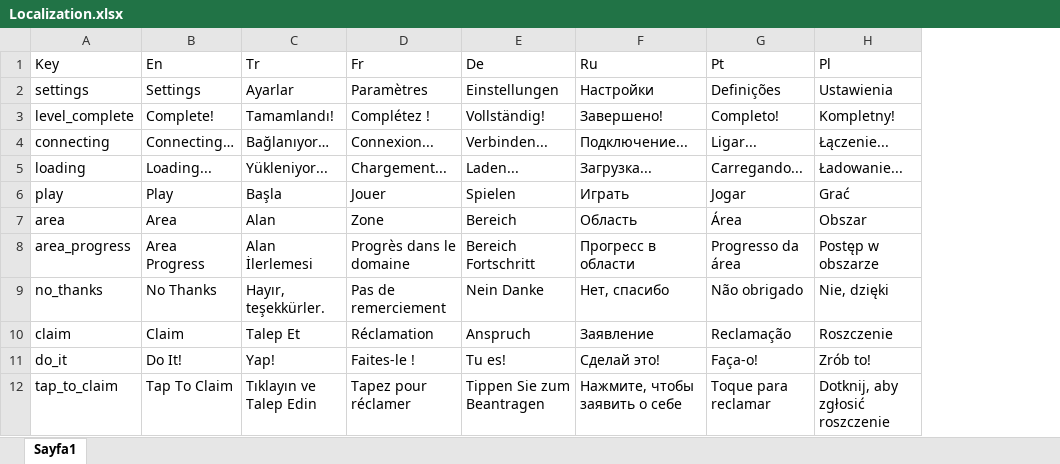
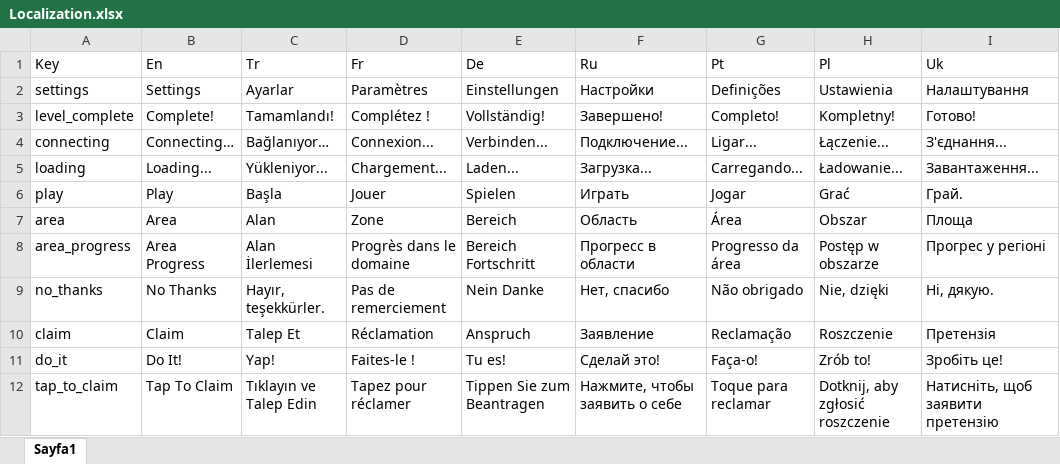
Before and after one commit to ExpCrow/word-game-levels, an Excel workbook: localization/Localization.xlsx, sheet Sayfa1, drawn as a sheet; only a part is shown; values as stored, in another font and other column widths than the file's, no borders; the diff names each change by its address in the sheet, - before the commit and + after, or states it on an @@ line.

```diff
--- a/localization/Localization.xlsx (sheet Sayfa1)
+++ b/localization/Localization.xlsx (sheet Sayfa1)
+column I (Uk), rows 2-12: Налаштування | Готово! | З'єднання... | Завантаження... | Грай. | Площа | Прогрес у регіоні | Ні, дякую. | Претензія | Зробіть це! | Натисніть, щоб заявити претензію
```
Also changed, not shown: 5 other files.
